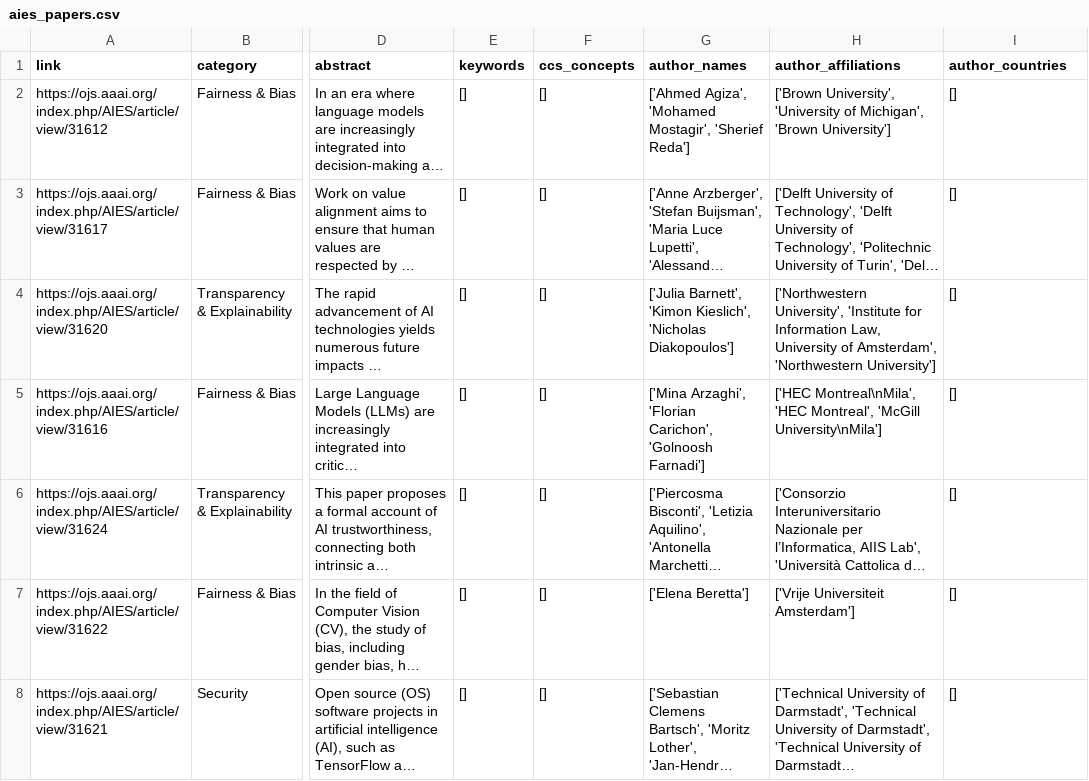
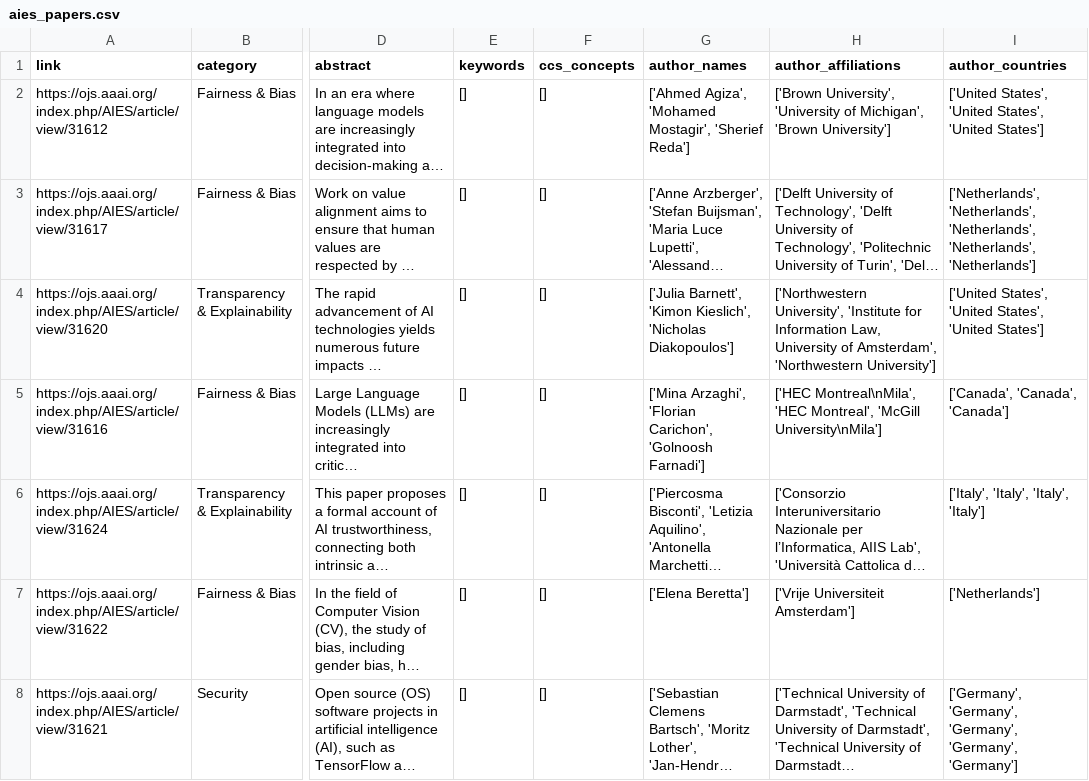
Before and after one commit to andrewcshi/ai-index-2025, a CSV file: data/aies_papers.csv, drawn as a sheet; only a part is shown, gaps mark what is left out; long unchanged cells end in …; the diff covers the shown part only; the diff names each change by its address in the sheet, - before the commit and + after, or states it on an @@ line.

```diff
--- a/data/aies_papers.csv
+++ b/data/aies_papers.csv
-I2 (author_countries): []
+I2 (author_countries): ['United States', 'United States', 'United States']
-I3 (author_countries): []
+I3 (author_countries): ['Netherlands', 'Netherlands', 'Netherlands', 'Netherlands', 'Netherlands']
-I4 (author_countries): []
+I4 (author_countries): ['United States', 'United States', 'United States']
-I5 (author_countries): []
+I5 (author_countries): ['Canada', 'Canada', 'Canada']
-I6 (author_countries): []
+I6 (author_countries): ['Italy', 'Italy', 'Italy', 'Italy']
-I7 (author_countries): []
+I7 (author_countries): ['Netherlands']
-I8 (author_countries): []
+I8 (author_countries): ['Germany', 'Germany', 'Germany', 'Germany', 'Germany']
```
Also changed, not shown: 88 edited cells elsewhere in this file, 1 other file.
